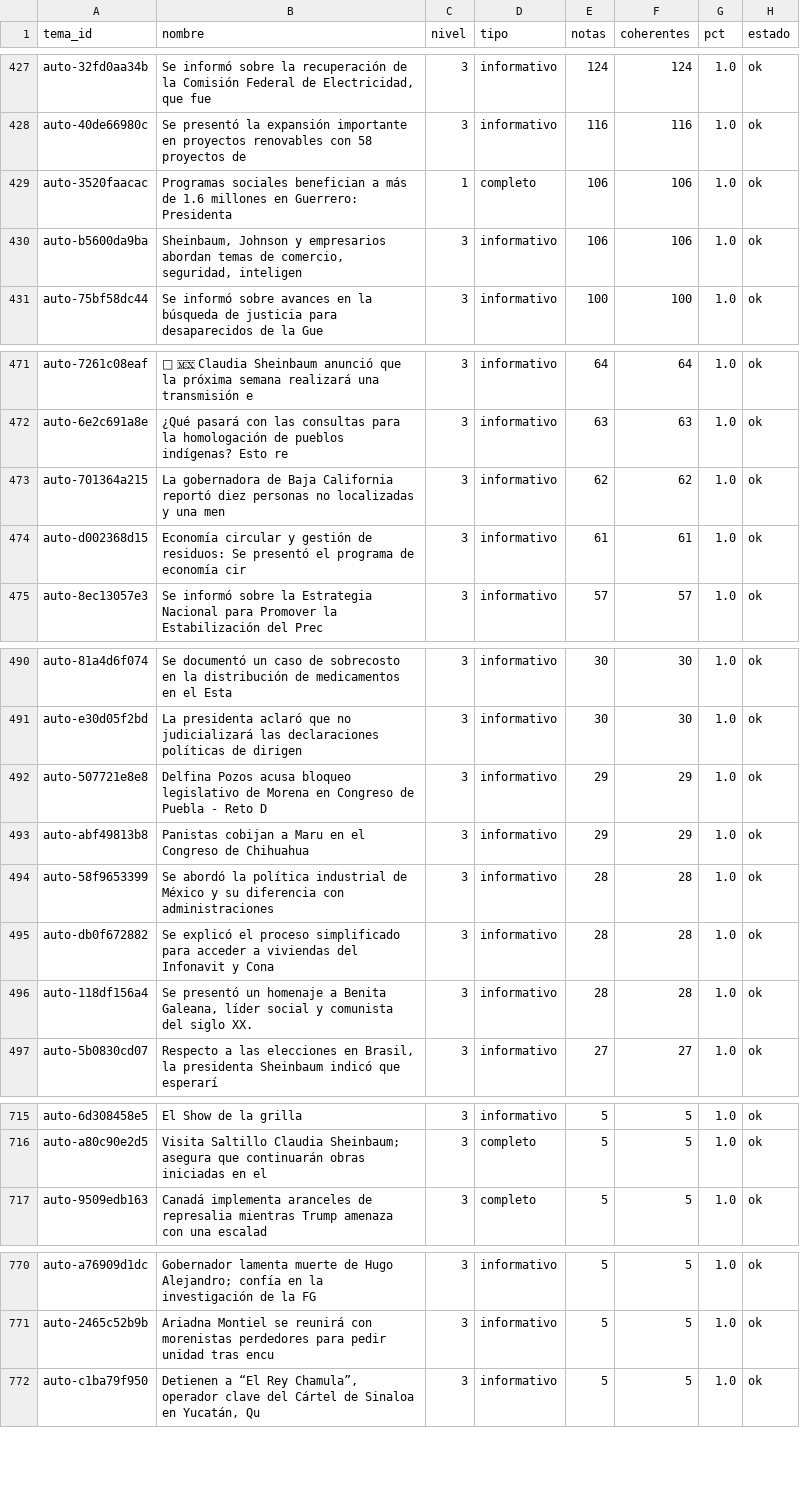
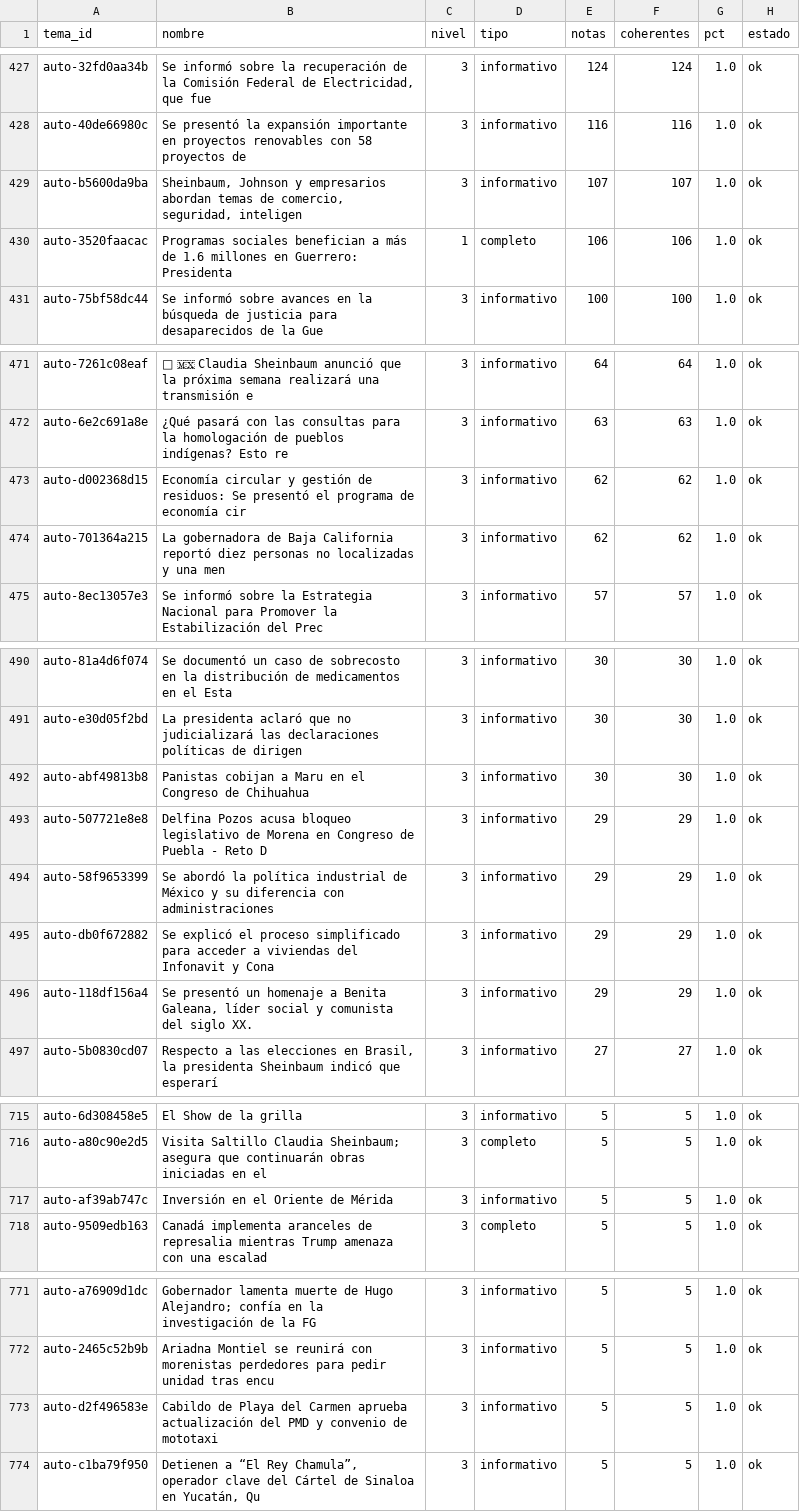
Before and after one commit to OckarLezama/ecosistema-politico, a CSV file: data/auditoria_temas.csv, drawn as a sheet; only a part is shown, gaps mark what is left out; the diff covers the shown part only.

```diff
--- a/data/auditoria_temas.csv
+++ b/data/auditoria_temas.csv
@@ -428,4 +428,4 @@ auto-32fd0aa34b,"Se informó sobre la recuperación de la Comisión Federal de E
 auto-40de66980c,Se presentó la expansión importante en proyectos renovables con 58 proyectos de ,3,informativo,116,116,1.0,ok
+auto-b5600da9ba,"Sheinbaum, Johnson y empresarios abordan temas de comercio, seguridad, inteligen",3,informativo,107,107,1.0,ok
 auto-3520faacac,Programas sociales benefician a más de 1.6 millones en Guerrero: Presidenta,1,completo,106,106,1.0,ok
-auto-b5600da9ba,"Sheinbaum, Johnson y empresarios abordan temas de comercio, seguridad, inteligen",3,informativo,106,106,1.0,ok
 auto-75bf58dc44,Se informó sobre avances en la búsqueda de justicia para desaparecidos de la Gue,3,informativo,100,100,1.0,ok
@@ -472,4 +472,4 @@ auto-7261c08eaf,📱 🇲🇽 Claudia Sheinbaum anunció que la próxima semana
 auto-6e2c691a8e,¿Qué pasará con las consultas para la homologación de pueblos indígenas? Esto re,3,informativo,63,63,1.0,ok
+auto-d002368d15,Economía circular y gestión de residuos: Se presentó el programa de economía cir,3,informativo,62,62,1.0,ok
 auto-701364a215,La gobernadora de Baja California reportó diez personas no localizadas y una men,3,informativo,62,62,1.0,ok
-auto-d002368d15,Economía circular y gestión de residuos: Se presentó el programa de economía cir,3,informativo,61,61,1.0,ok
 auto-8ec13057e3,Se informó sobre la Estrategia Nacional para Promover la Estabilización del Prec,3,informativo,57,57,1.0,ok
@@ -491,7 +491,7 @@ auto-81a4d6f074,Se documentó un caso de sobrecosto en la distribución de medic
 auto-e30d05f2bd,La presidenta aclaró que no judicializará las declaraciones políticas de dirigen,3,informativo,30,30,1.0,ok
+auto-abf49813b8,Panistas cobijan a Maru en el Congreso de Chihuahua,3,informativo,30,30,1.0,ok
 auto-507721e8e8,Delfina Pozos acusa bloqueo legislativo de Morena en Congreso de Puebla - Reto D,3,informativo,29,29,1.0,ok
-auto-abf49813b8,Panistas cobijan a Maru en el Congreso de Chihuahua,3,informativo,29,29,1.0,ok
-auto-58f9653399,Se abordó la política industrial de México y su diferencia con administraciones ,3,informativo,28,28,1.0,ok
-auto-db0f672882,Se explicó el proceso simplificado para acceder a viviendas del Infonavit y Cona,3,informativo,28,28,1.0,ok
-auto-118df156a4,"Se presentó un homenaje a Benita Galeana, líder social y comunista del siglo XX.",3,informativo,28,28,1.0,ok
+auto-58f9653399,Se abordó la política industrial de México y su diferencia con administraciones ,3,informativo,29,29,1.0,ok
+auto-db0f672882,Se explicó el proceso simplificado para acceder a viviendas del Infonavit y Cona,3,informativo,29,29,1.0,ok
+auto-118df156a4,"Se presentó un homenaje a Benita Galeana, líder social y comunista del siglo XX.",3,informativo,29,29,1.0,ok
 auto-5b0830cd07,"Respecto a las elecciones en Brasil, la presidenta Sheinbaum indicó que esperarí",3,informativo,27,27,1.0,ok
@@ -716,2 +716,3 @@ auto-6d308458e5,El Show de la grilla,3,informativo,5,5,1.0,ok
 auto-a80c90e2d5,Visita Saltillo Claudia Sheinbaum; asegura que continuarán obras iniciadas en el,3,completo,5,5,1.0,ok
+auto-af39ab747c,Inversión en el Oriente de Mérida,3,informativo,5,5,1.0,ok
 auto-9509edb163,Canadá implementa aranceles de represalia mientras Trump amenaza con una escalad,3,completo,5,5,1.0,ok
@@ -771,2 +772,3 @@ auto-a76909d1dc,Gobernador lamenta muerte de Hugo Alejandro; confía en la inves
 auto-2465c52b9b,Ariadna Montiel se reunirá con morenistas perdedores para pedir unidad tras encu,3,informativo,5,5,1.0,ok
+auto-d2f496583e,Cabildo de Playa del Carmen aprueba actualización del PMD y convenio de mototaxi,3,informativo,5,5,1.0,ok
 auto-c1ba79f950,"Detienen a “El Rey Chamula”, operador clave del Cártel de Sinaloa en Yucatán, Qu",3,informativo,5,5,1.0,ok
```
Also changed, not shown: 1 added row, 2 removed rows and 8 edited cells elsewhere in this file, 4 other files.
